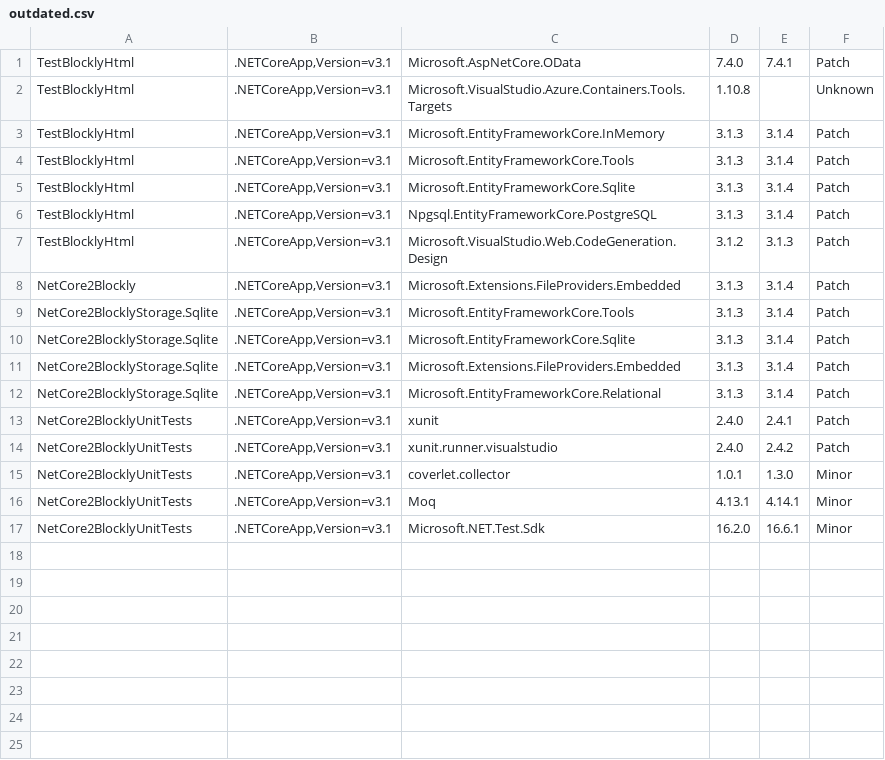
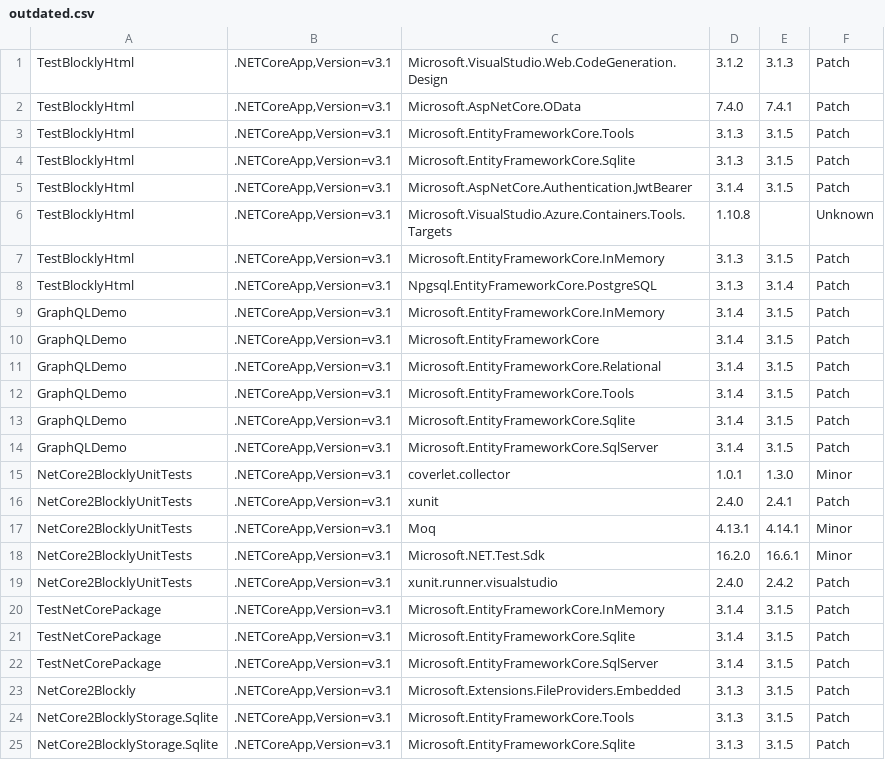
Before and after one commit to ignatandrei/NETCoreBlockly, a CSV file: src/NetCore2Blockly/outdated.csv, drawn as a sheet; only a part is shown; the diff covers the shown part only.

```diff
--- a/src/NetCore2Blockly/outdated.csv
+++ b/src/NetCore2Blockly/outdated.csv
@@ -1,17 +1,25 @@
+TestBlocklyHtml,".NETCoreApp,Version=v3.1",Microsoft.VisualStudio.Web.CodeGeneration.Design,3.1.2,3.1.3,Patch
 TestBlocklyHtml,".NETCoreApp,Version=v3.1",Microsoft.AspNetCore.OData,7.4.0,7.4.1,Patch
+TestBlocklyHtml,".NETCoreApp,Version=v3.1",Microsoft.EntityFrameworkCore.Tools,3.1.3,3.1.5,Patch
+TestBlocklyHtml,".NETCoreApp,Version=v3.1",Microsoft.EntityFrameworkCore.Sqlite,3.1.3,3.1.5,Patch
+TestBlocklyHtml,".NETCoreApp,Version=v3.1",Microsoft.AspNetCore.Authentication.JwtBearer,3.1.4,3.1.5,Patch
 TestBlocklyHtml,".NETCoreApp,Version=v3.1",Microsoft.VisualStudio.Azure.Containers.Tools.Targets,1.10.8,,Unknown
-TestBlocklyHtml,".NETCoreApp,Version=v3.1",Microsoft.EntityFrameworkCore.InMemory,3.1.3,3.1.4,Patch
-TestBlocklyHtml,".NETCoreApp,Version=v3.1",Microsoft.EntityFrameworkCore.Tools,3.1.3,3.1.4,Patch
-TestBlocklyHtml,".NETCoreApp,Version=v3.1",Microsoft.EntityFrameworkCore.Sqlite,3.1.3,3.1.4,Patch
+TestBlocklyHtml,".NETCoreApp,Version=v3.1",Microsoft.EntityFrameworkCore.InMemory,3.1.3,3.1.5,Patch
 TestBlocklyHtml,".NETCoreApp,Version=v3.1",Npgsql.EntityFrameworkCore.PostgreSQL,3.1.3,3.1.4,Patch
-TestBlocklyHtml,".NETCoreApp,Version=v3.1",Microsoft.VisualStudio.Web.CodeGeneration.Design,3.1.2,3.1.3,Patch
-NetCore2Blockly,".NETCoreApp,Version=v3.1",Microsoft.Extensions.FileProviders.Embedded,3.1.3,3.1.4,Patch
-NetCore2BlocklyStorage.Sqlite,".NETCoreApp,Version=v3.1",Microsoft.EntityFrameworkCore.Tools,3.1.3,3.1.4,Patch
-NetCore2BlocklyStorage.Sqlite,".NETCoreApp,Version=v3.1",Microsoft.EntityFrameworkCore.Sqlite,3.1.3,3.1.4,Patch
-NetCore2BlocklyStorage.Sqlite,".NETCoreApp,Version=v3.1",Microsoft.Extensions.FileProviders.Embedded,3.1.3,3.1.4,Patch
-NetCore2BlocklyStorage.Sqlite,".NETCoreApp,Version=v3.1",Microsoft.EntityFrameworkCore.Relational,3.1.3,3.1.4,Patch
+GraphQLDemo,".NETCoreApp,Version=v3.1",Microsoft.EntityFrameworkCore.InMemory,3.1.4,3.1.5,Patch
+GraphQLDemo,".NETCoreApp,Version=v3.1",Microsoft.EntityFrameworkCore,3.1.4,3.1.5,Patch
+GraphQLDemo,".NETCoreApp,Version=v3.1",Microsoft.EntityFrameworkCore.Relational,3.1.4,3.1.5,Patch
+GraphQLDemo,".NETCoreApp,Version=v3.1",Microsoft.EntityFrameworkCore.Tools,3.1.4,3.1.5,Patch
+GraphQLDemo,".NETCoreApp,Version=v3.1",Microsoft.EntityFrameworkCore.Sqlite,3.1.4,3.1.5,Patch
+GraphQLDemo,".NETCoreApp,Version=v3.1",Microsoft.EntityFrameworkCore.SqlServer,3.1.4,3.1.5,Patch
+NetCore2BlocklyUnitTests,".NETCoreApp,Version=v3.1",coverlet.collector,1.0.1,1.3.0,Minor
 NetCore2BlocklyUnitTests,".NETCoreApp,Version=v3.1",xunit,2.4.0,2.4.1,Patch
-NetCore2BlocklyUnitTests,".NETCoreApp,Version=v3.1",xunit.runner.visualstudio,2.4.0,2.4.2,Patch
-NetCore2BlocklyUnitTests,".NETCoreApp,Version=v3.1",coverlet.collector,1.0.1,1.3.0,Minor
 NetCore2BlocklyUnitTests,".NETCoreApp,Version=v3.1",Moq,4.13.1,4.14.1,Minor
 NetCore2BlocklyUnitTests,".NETCoreApp,Version=v3.1",Microsoft.NET.Test.Sdk,16.2.0,16.6.1,Minor
+NetCore2BlocklyUnitTests,".NETCoreApp,Version=v3.1",xunit.runner.visualstudio,2.4.0,2.4.2,Patch
+TestNetCorePackage,".NETCoreApp,Version=v3.1",Microsoft.EntityFrameworkCore.InMemory,3.1.4,3.1.5,Patch
+TestNetCorePackage,".NETCoreApp,Version=v3.1",Microsoft.EntityFrameworkCore.Sqlite,3.1.4,3.1.5,Patch
+TestNetCorePackage,".NETCoreApp,Version=v3.1",Microsoft.EntityFrameworkCore.SqlServer,3.1.4,3.1.5,Patch
+NetCore2Blockly,".NETCoreApp,Version=v3.1",Microsoft.Extensions.FileProviders.Embedded,3.1.3,3.1.5,Patch
+NetCore2BlocklyStorage.Sqlite,".NETCoreApp,Version=v3.1",Microsoft.EntityFrameworkCore.Tools,3.1.3,3.1.5,Patch
+NetCore2BlocklyStorage.Sqlite,".NETCoreApp,Version=v3.1",Microsoft.EntityFrameworkCore.Sqlite,3.1.3,3.1.5,Patch
```
Also changed, not shown: 2 added rows elsewhere in this file, 2 other files.
